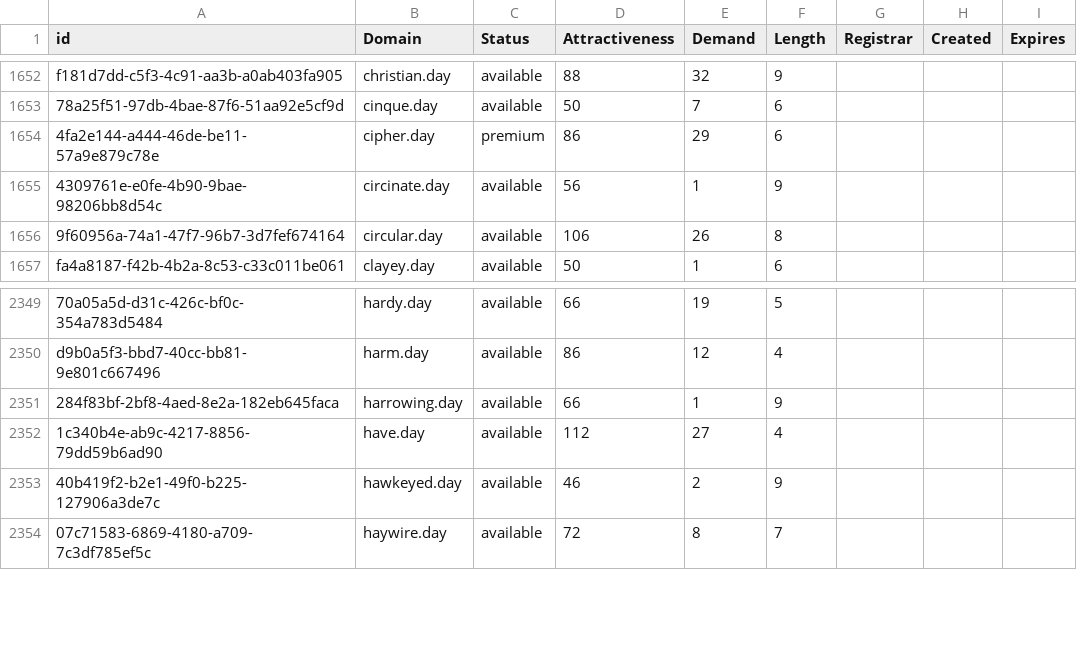
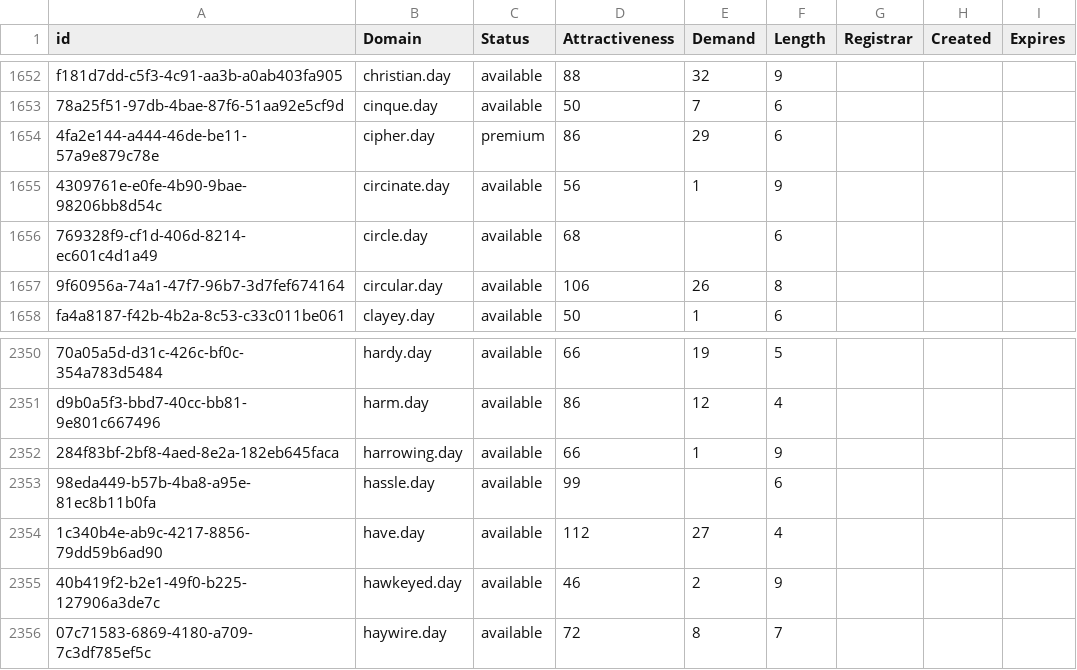
Before and after one commit to UniqueDomains/day-oneword-domains, a CSV file: day.csv, drawn as a sheet; only a part is shown, gaps mark what is left out; the diff names each change by its address in the sheet, - before the commit and + after, or states it on an @@ line.

Commit message:
Domains update

```diff
--- a/day.csv
+++ b/day.csv
+row 1656: 769328f9-cf1d-406d-8214-ec601c4d1a49 | circle.day | available | 68 |  | 6
+row 2353: 98eda449-b57b-4ba8-a95e-81ec8b11b0fa | hassle.day | available | 99 |  | 6
```
Also changed, not shown: 2 other files.
